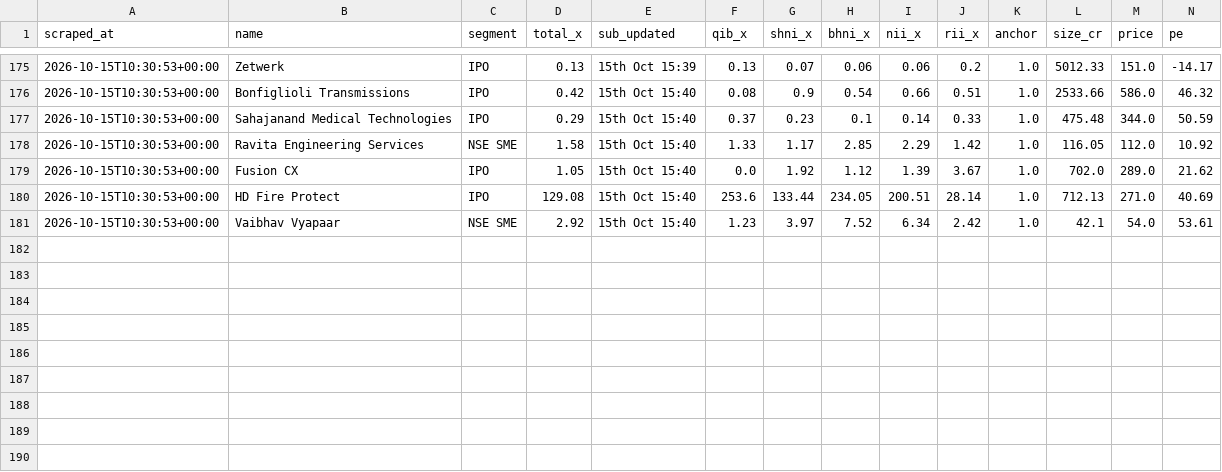
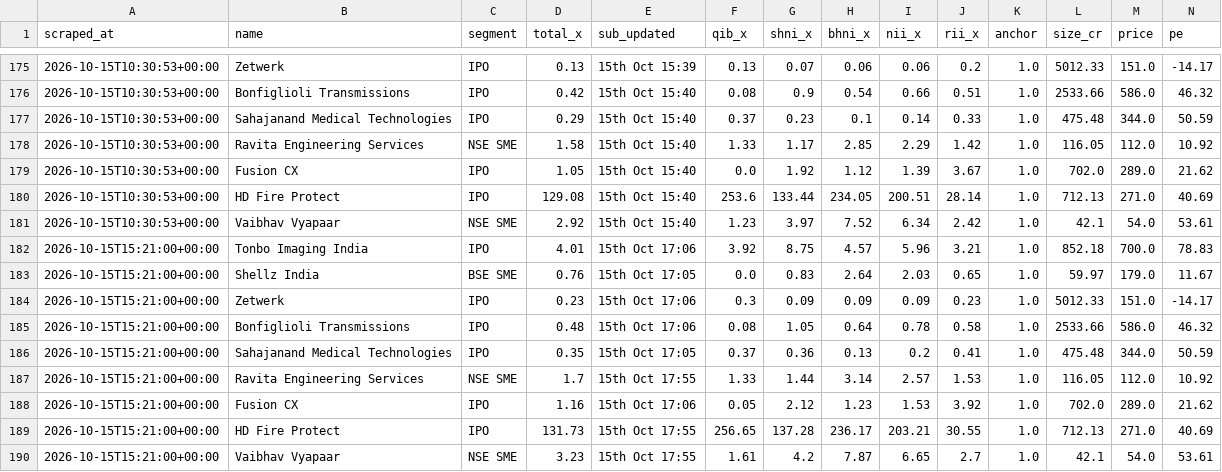
Before and after one commit to NipunRaj96/ipo-agent, a CSV file: data/sub_log.csv, drawn as a sheet; only a part is shown, gaps mark what is left out; rows hold the shown columns only; the diff names each change by its address in the sheet, - before the commit and + after, or states it on an @@ line.

```diff
--- a/data/sub_log.csv
+++ b/data/sub_log.csv
+row 182: 2026-10-15T15:21:00+00:00 | Tonbo Imaging India | IPO | 4.01 | 15th Oct 17:06 | 3.92 | 8.75 | 4.57 | 5.96 | 3.21 | 1.0 | 852.18 | 700.0 | 78.83
+row 183: 2026-10-15T15:21:00+00:00 | Shellz India | BSE SME | 0.76 | 15th Oct 17:05 | 0.0 | 0.83 | 2.64 | 2.03 | 0.65 | 1.0 | 59.97 | 179.0 | 11.67
+row 184: 2026-10-15T15:21:00+00:00 | Zetwerk | IPO | 0.23 | 15th Oct 17:06 | 0.3 | 0.09 | 0.09 | 0.09 | 0.23 | 1.0 | 5012.33 | 151.0 | -14.17
+row 185: 2026-10-15T15:21:00+00:00 | Bonfiglioli Transmissions | IPO | 0.48 | 15th Oct 17:06 | 0.08 | 1.05 | 0.64 | 0.78 | 0.58 | 1.0 | 2533.66 | 586.0 | 46.32
+row 186: 2026-10-15T15:21:00+00:00 | Sahajanand Medical Technologies | IPO | 0.35 | 15th Oct 17:05 | 0.37 | 0.36 | 0.13 | 0.2 | 0.41 | 1.0 | 475.48 | 344.0 | 50.59
+row 187: 2026-10-15T15:21:00+00:00 | Ravita Engineering Services | NSE SME | 1.7 | 15th Oct 17:55 | 1.33 | 1.44 | 3.14 | 2.57 | 1.53 | 1.0 | 116.05 | 112.0 | 10.92
+row 188: 2026-10-15T15:21:00+00:00 | Fusion CX | IPO | 1.16 | 15th Oct 17:06 | 0.05 | 2.12 | 1.23 | 1.53 | 3.92 | 1.0 | 702.0 | 289.0 | 21.62
+row 189: 2026-10-15T15:21:00+00:00 | HD Fire Protect | IPO | 131.73 | 15th Oct 17:55 | 256.65 | 137.28 | 236.17 | 203.21 | 30.55 | 1.0 | 712.13 | 271.0 | 40.69
+row 190: 2026-10-15T15:21:00+00:00 | Vaibhav Vyapaar | NSE SME | 3.23 | 15th Oct 17:55 | 1.61 | 4.2 | 7.87 | 6.65 | 2.7 | 1.0 | 42.1 | 54.0 | 53.61
```
Also changed, not shown: data/gmp_log.csv, data/verdicts.csv.
